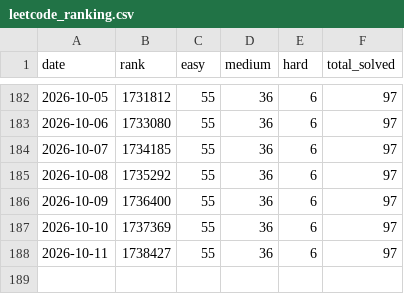
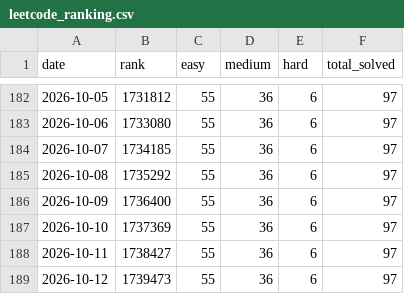
Before and after one commit to Lampropeltiss/LeetGraph, a CSV file: data/leetcode_ranking.csv, drawn as a sheet; only a part is shown, gaps mark what is left out; the diff names each change by its address in the sheet, - before the commit and + after, or states it on an @@ line.

```diff
--- a/data/leetcode_ranking.csv
+++ b/data/leetcode_ranking.csv
+row 189: 2026-10-12 | 1739473 | 55 | 36 | 6 | 97
```
Also changed, not shown: 2 other files.
